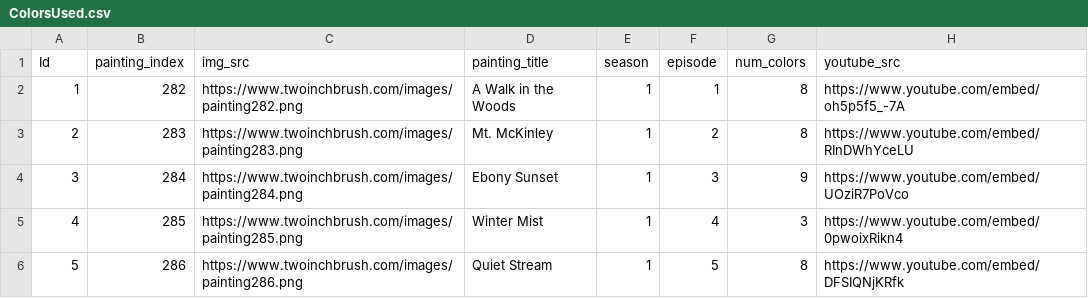
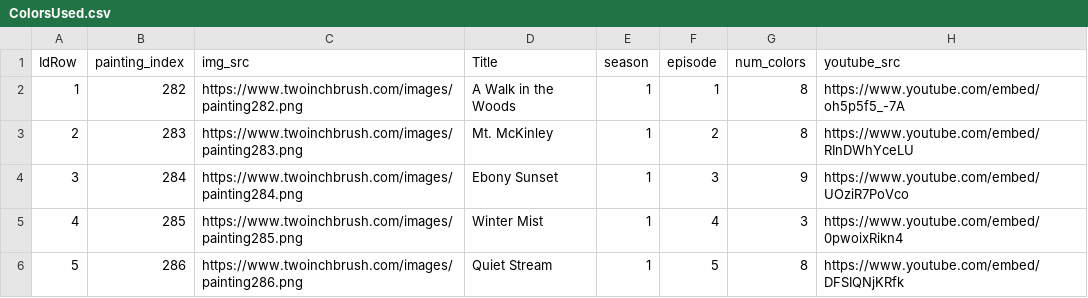
Before and after one commit to ally2211/atlas-the-joy-of-painting-api, a CSV file: ColorsUsed.csv, drawn as a sheet; only a part is shown; the diff names each change by its address in the sheet, - before the commit and + after, or states it on an @@ line.

```diff
--- a/ColorsUsed.csv
+++ b/ColorsUsed.csv
-A1: Id
+A1: IdRow
-D1: painting_title
+D1: Title
```
Also changed, not shown: EpisodeDates.csv, SubjectMatter.csv, 1 other file.
